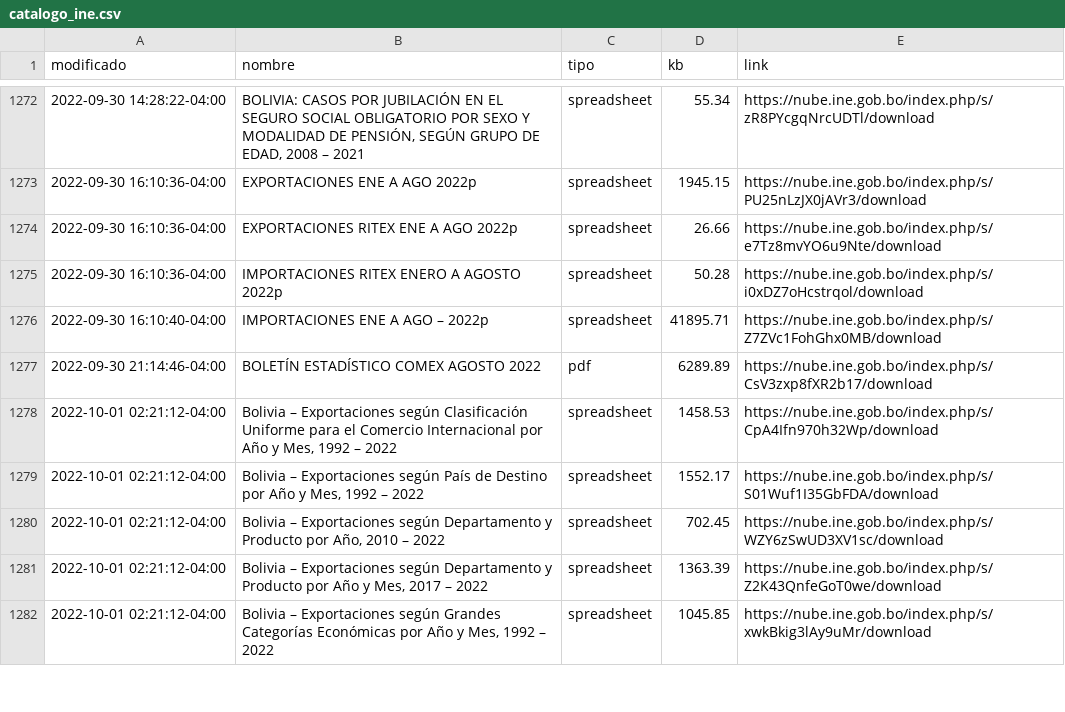
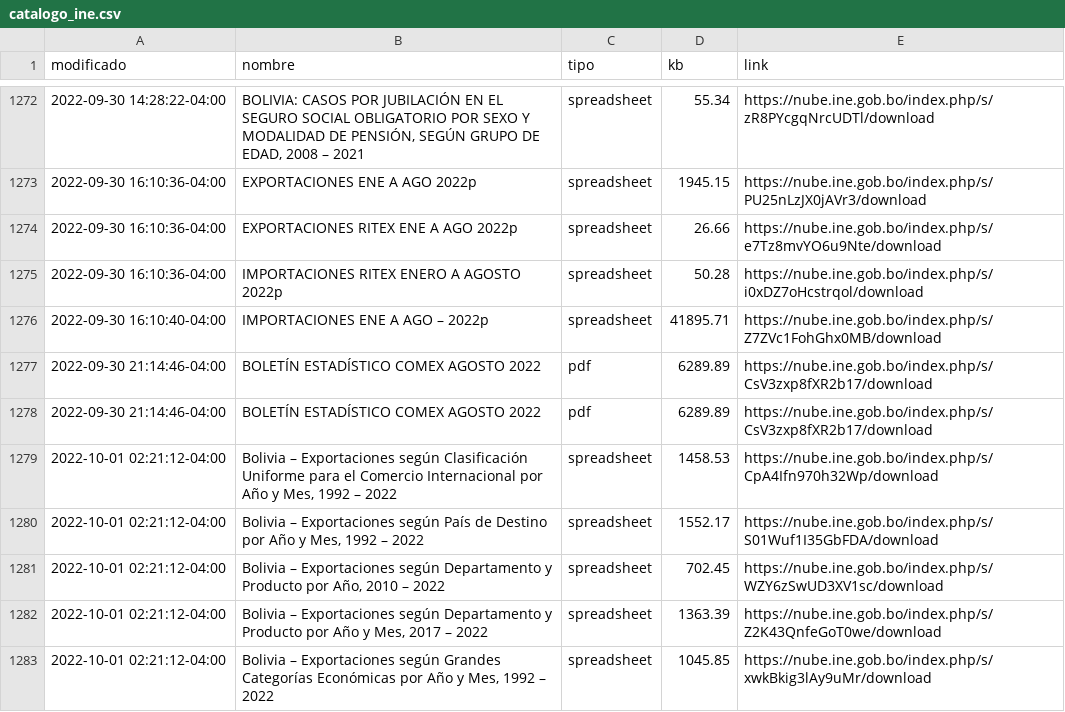
Before and after one commit to mauforonda/catalogo-ine, a CSV file: catalogo_ine.csv, drawn as a sheet; only a part is shown, gaps mark what is left out; the diff names each change by its address in the sheet, - before the commit and + after, or states it on an @@ line.

Commit message:
[skip ci] update

```diff
--- a/catalogo_ine.csv
+++ b/catalogo_ine.csv
+row 1278: 2022-09-30 21:14:46-04:00 | BOLETÍN ESTADÍSTICO COMEX AGOSTO 2022 | pdf | 6289.89 | https://nube.ine.gob.bo/index.php/s/CsV3zxp8fXR2b17/download
```
